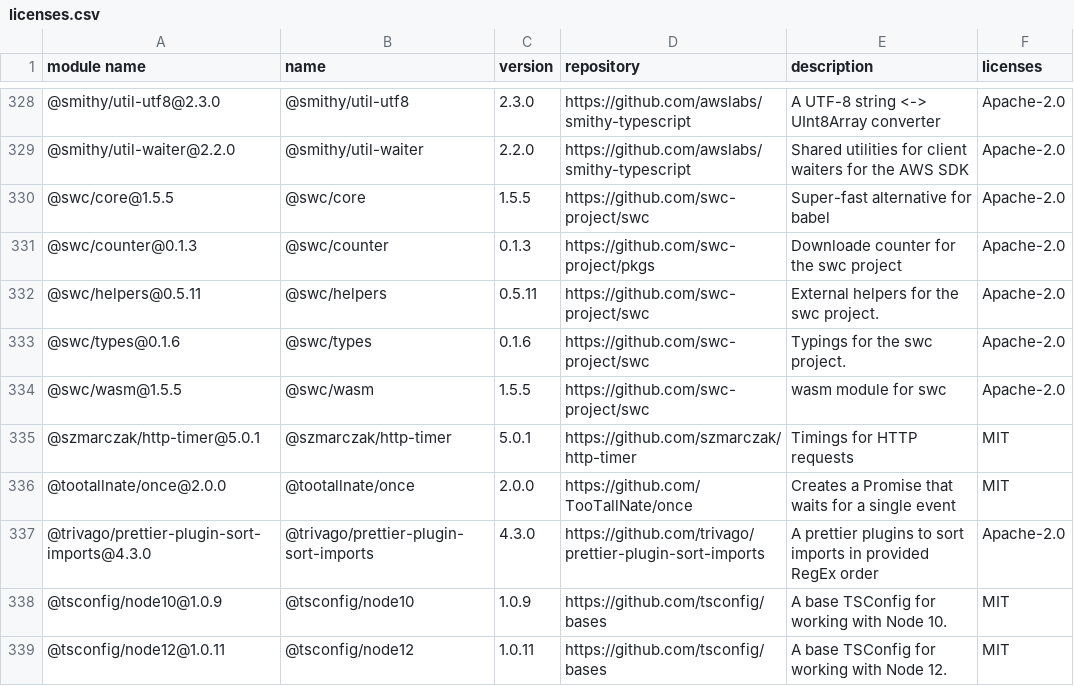
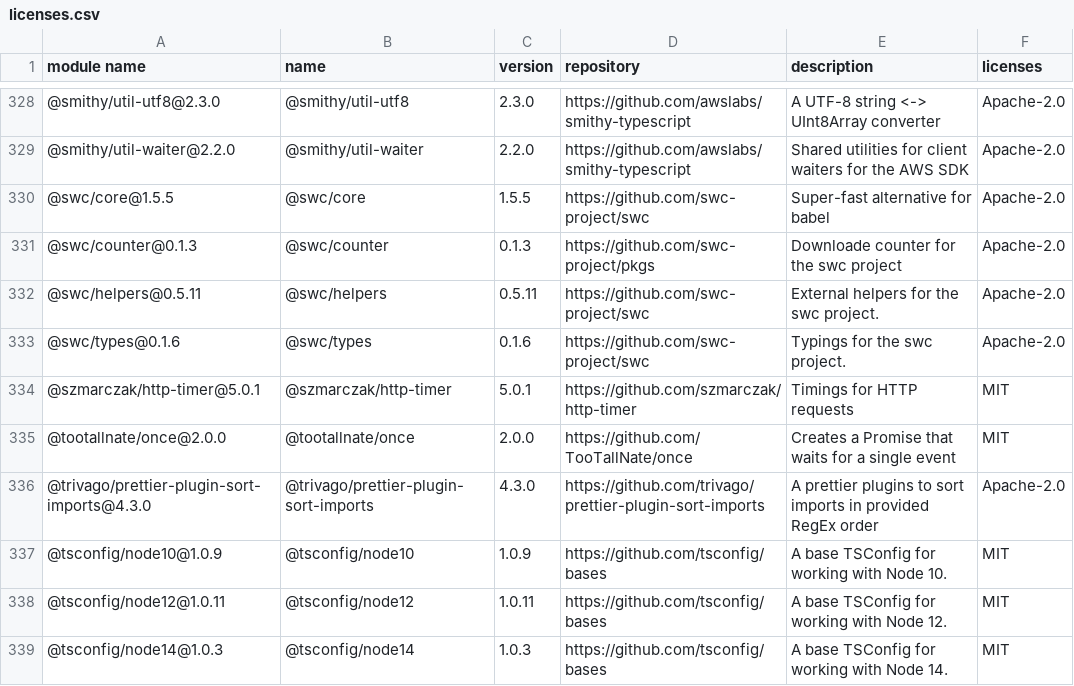
Before and after one commit to GalaChain/sdk, a CSV file: licenses/licenses.csv, drawn as a sheet; only a part is shown, gaps mark what is left out; the shorter side is filled out with more unchanged rows; the diff names each change by its address in the sheet, - before the commit and + after, or states it on an @@ line.

```diff
--- a/licenses/licenses.csv
+++ b/licenses/licenses.csv
-row 334: @swc/wasm@1.5.5 | @swc/wasm | 1.5.5 | https://github.com/swc-project/swc | wasm module for swc | Apache-2.0
```
Also changed, not shown: 5 other files.
